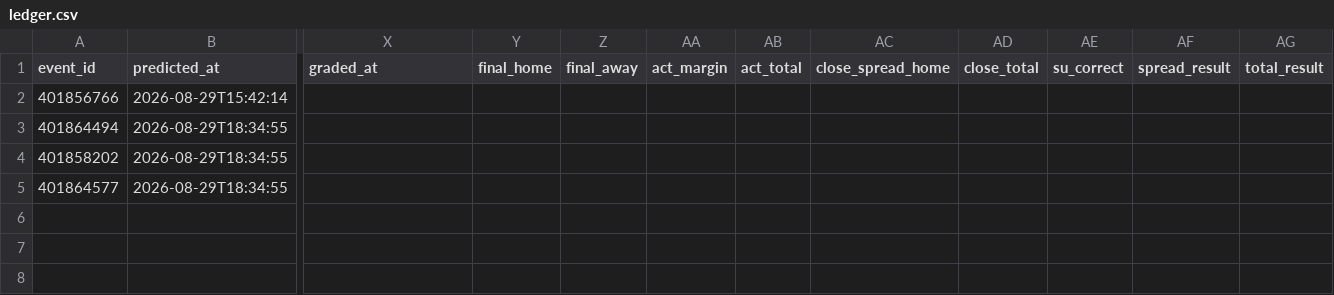
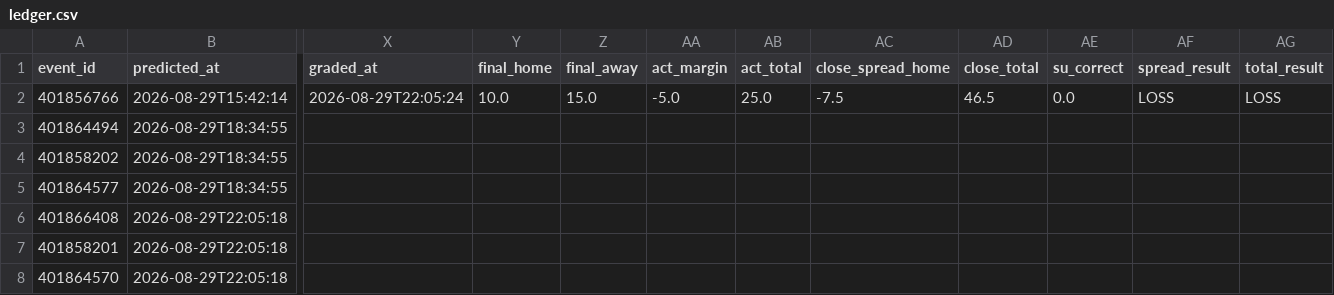
Before and after one commit to golfer1989/cfb-model, a CSV file: data/ledger.csv, drawn as a sheet; only a part is shown, gaps mark what is left out; rows hold the shown columns only; the diff names each change by its address in the sheet, - before the commit and + after, or states it on an @@ line.

Commit message:
Report (pre-kickoff): 2026-08-29 17:05 CDT

```diff
--- a/data/ledger.csv
+++ b/data/ledger.csv
-X2 (graded_at): (empty)
+X2 (graded_at): 2026-08-29T22:05:24
-Y2 (final_home): (empty)
+Y2 (final_home): 10.0
-Z2 (final_away): (empty)
+Z2 (final_away): 15.0
-AA2 (act_margin): (empty)
+AA2 (act_margin): -5.0
-AB2 (act_total): (empty)
+AB2 (act_total): 25.0
-AC2 (close_spread_home): (empty)
+AC2 (close_spread_home): -7.5
-AD2 (close_total): (empty)
+AD2 (close_total): 46.5
-AE2 (su_correct): (empty)
+AE2 (su_correct): 0.0
-AF2 (spread_result): (empty)
+AF2 (spread_result): LOSS
-AG2 (total_result): (empty)
+AG2 (total_result): LOSS
+row 6: 401866408 | 2026-08-29T22:05:18
+row 7: 401858201 | 2026-08-29T22:05:18
+row 8: 401864570 | 2026-08-29T22:05:18
```
Also changed, not shown: data/backtest_preds.csv, data/real_games.csv, 6 other files.
